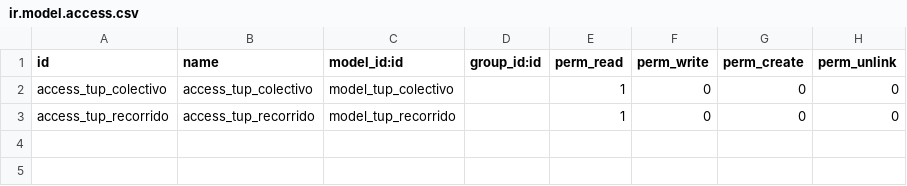
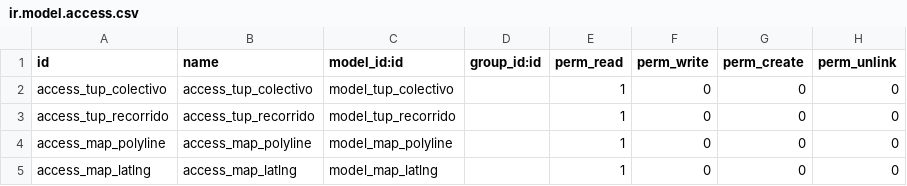
Before and after one commit to tomasdelbianco/rm-2016, a CSV file: addons/rosariomapas/security/ir.model.access.csv, drawn as a sheet.

```diff
--- a/addons/rosariomapas/security/ir.model.access.csv
+++ b/addons/rosariomapas/security/ir.model.access.csv
@@ -3 +3,3 @@ access_tup_colectivo,access_tup_colectivo,model_tup_colectivo,,1,0,0,0
 access_tup_recorrido,access_tup_recorrido,model_tup_recorrido,,1,0,0,0
+access_map_polyline,access_map_polyline,model_map_polyline,,1,0,0,0
+access_map_latlng,access_map_latlng,model_map_latlng,,1,0,0,0
```
Also changed, not shown: 6 other files.
